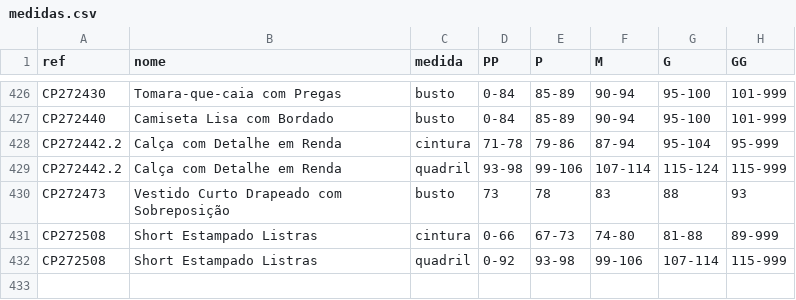
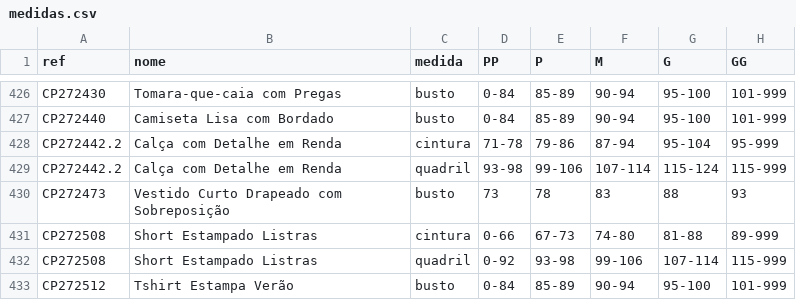
Before and after one commit to joaobressann-lab/medidas-carlota, a CSV file: medidas.csv, drawn as a sheet; only a part is shown, gaps mark what is left out.

Commit message:
Add CP272512

```diff
--- a/medidas.csv
+++ b/medidas.csv
@@ -432 +432,2 @@ CP272508;Short Estampado Listras;cintura;0-66;67-73;74-80;81-88;89-999
 CP272508;Short Estampado Listras;quadril;0-92;93-98;99-106;107-114;115-999
+CP272512;Tshirt Estampa Verão;busto;0-84;85-89;90-94;95-100;101-999
```
